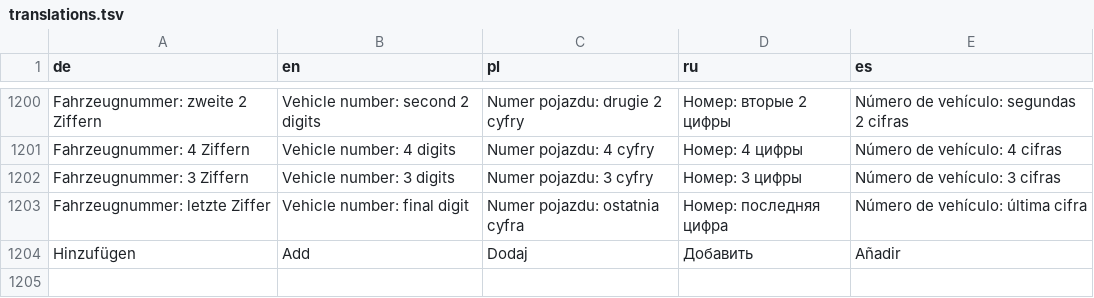
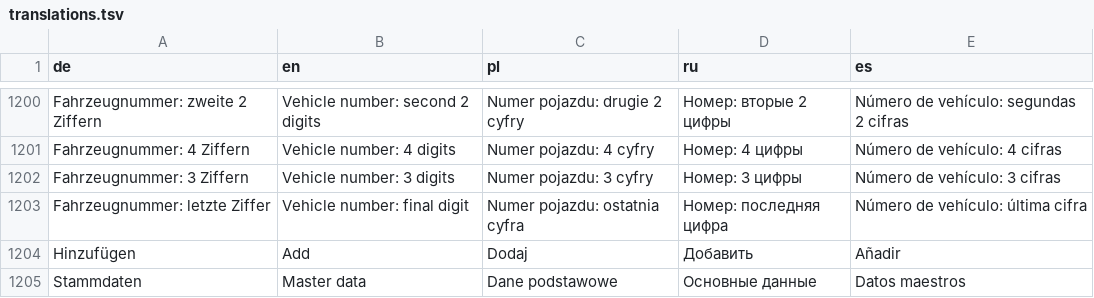
Before and after one commit to omueller369/LokZeitleiste, a TSV file: backend/lokzeitleiste/locales/translations.tsv, drawn as a sheet; only a part is shown, gaps mark what is left out.

Commit message:
Triebfahrzeuge unter neuem Obermenü Stammdaten einordnen

```diff
--- a/backend/lokzeitleiste/locales/translations.tsv
+++ b/backend/lokzeitleiste/locales/translations.tsv
@@ -1204 +1204,2 @@ Fahrzeugnummer: letzte Ziffer|Vehicle number: final digit|Numer pojazdu: ostatni
 Hinzufügen|Add|Dodaj|Добавить|Añadir
+Stammdaten|Master data|Dane podstawowe|Основные данные|Datos maestros
```
Also changed, not shown: 4 other files.
